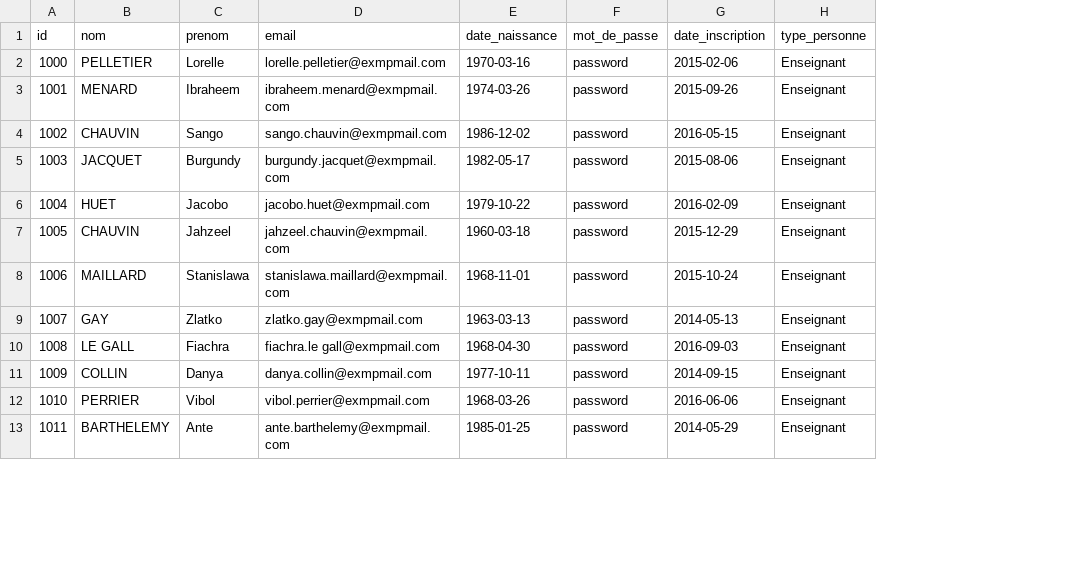
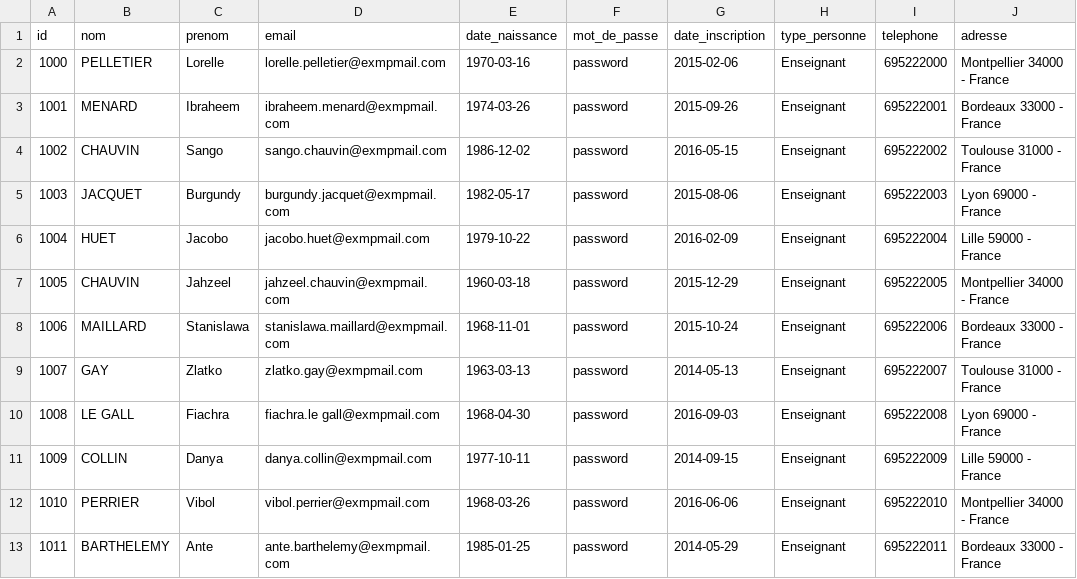
Before and after one commit to Ismail3/ProjetIsmail, a CSV file: siteWeb_Apprendre@Comprendre/models/basesDeDonnées/personne_enseignant.csv, drawn as a sheet; only a part is shown; the diff names each change by its address in the sheet, - before the commit and + after, or states it on an @@ line.

Commit message:
Tableau de bord Enseignant : -profil (lecture) -cours -seances

```diff
--- a/siteWeb_Apprendre@Comprendre/models/basesDeDonnées/personne_enseignant.csv
+++ b/siteWeb_Apprendre@Comprendre/models/basesDeDonnées/personne_enseignant.csv
+column I (telephone), rows 2-13: 695222000 | 695222001 | 695222002 | 695222003 | 695222004 | 695222005 | 695222006 | 695222007 | 695222008 | 695222009 | 695222010 | 695222011
+column J (adresse), rows 2-13: Montpellier 34000 - France | Bordeaux 33000 - France | Toulouse 31000 - France | Lyon 69000 - France | Lille 59000 - France | Montpellier 34000 - France | Bordeaux 33000 - France | Toulouse 31000 - France | Lyon 69000 - France | Lille 59000 - France | Montpellier 34000 - France | Bordeaux 33000 - France
```
Also changed, not shown: 7 other files.
